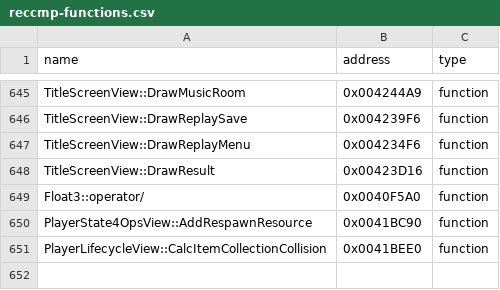
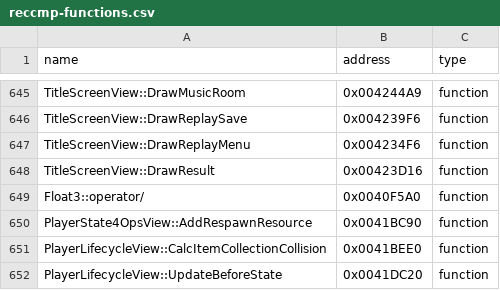
Before and after one commit to N0zoM1z0/th09, a CSV file: config/reccmp-functions.csv, drawn as a sheet; only a part is shown, gaps mark what is left out; the diff names each change by its address in the sheet, - before the commit and + after, or states it on an @@ line.

```diff
--- a/config/reccmp-functions.csv
+++ b/config/reccmp-functions.csv
+row 652: PlayerLifecycleView::UpdateBeforeState | 0x0041DC20 | function
```
Also changed, not shown: config/function-origins.csv, config/functions.csv, 6 other files.
